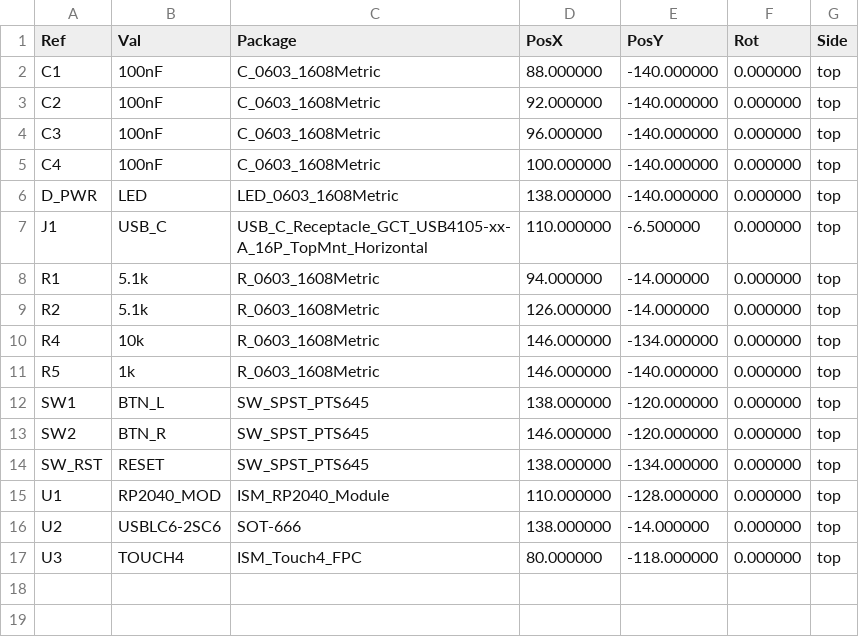
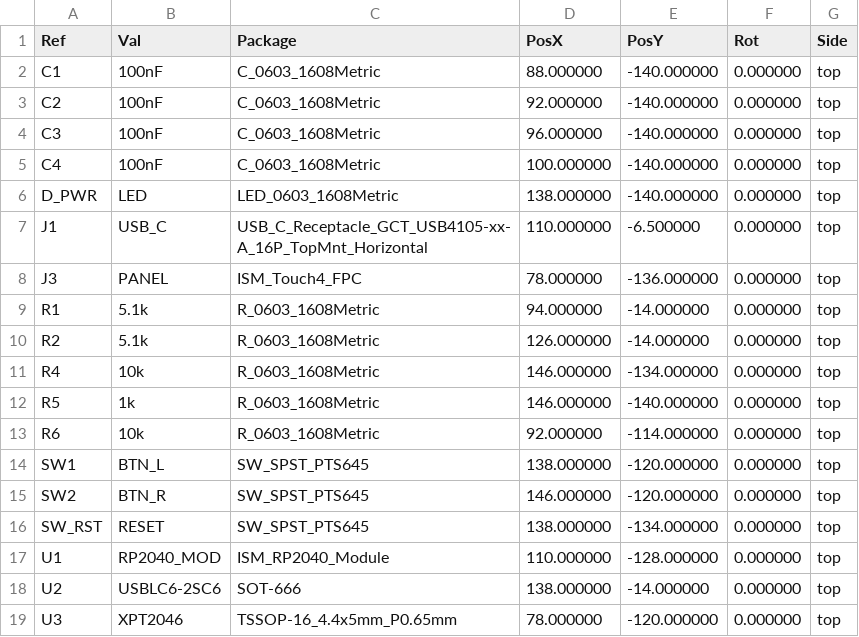
Before and after one commit to squirelworks/international-squirrel-machines, a CSV file: drawing-pads/large/fab/ism-drawing-pad-large-cpl.csv, drawn as a sheet.

```diff
--- a/drawing-pads/large/fab/ism-drawing-pad-large-cpl.csv
+++ b/drawing-pads/large/fab/ism-drawing-pad-large-cpl.csv
@@ -7,2 +7,3 @@ Ref,Val,Package,PosX,PosY,Rot,Side
 "J1","USB_C","USB_C_Receptacle_GCT_USB4105-xx-A_16P_TopMnt_Horizontal",110.000000,-6.500000,0.000000,top
+"J3","PANEL","ISM_Touch4_FPC",78.000000,-136.000000,0.000000,top
 "R1","5.1k","R_0603_1608Metric",94.000000,-14.000000,0.000000,top
@@ -11,2 +12,3 @@ Ref,Val,Package,PosX,PosY,Rot,Side
 "R5","1k","R_0603_1608Metric",146.000000,-140.000000,0.000000,top
+"R6","10k","R_0603_1608Metric",92.000000,-114.000000,0.000000,top
 "SW1","BTN_L","SW_SPST_PTS645",138.000000,-120.000000,0.000000,top
@@ -16,2 +18,2 @@ Ref,Val,Package,PosX,PosY,Rot,Side
 "U2","USBLC6-2SC6","SOT-666",138.000000,-14.000000,0.000000,top
-"U3","TOUCH4","ISM_Touch4_FPC",80.000000,-118.000000,0.000000,top
+"U3","XPT2046","TSSOP-16_4.4x5mm_P0.65mm",78.000000,-120.000000,0.000000,top
```
Also changed, not shown: drawing-pads/large/fab/BOM.csv, drawing-pads/medium/fab/BOM.csv, 28 other files.
